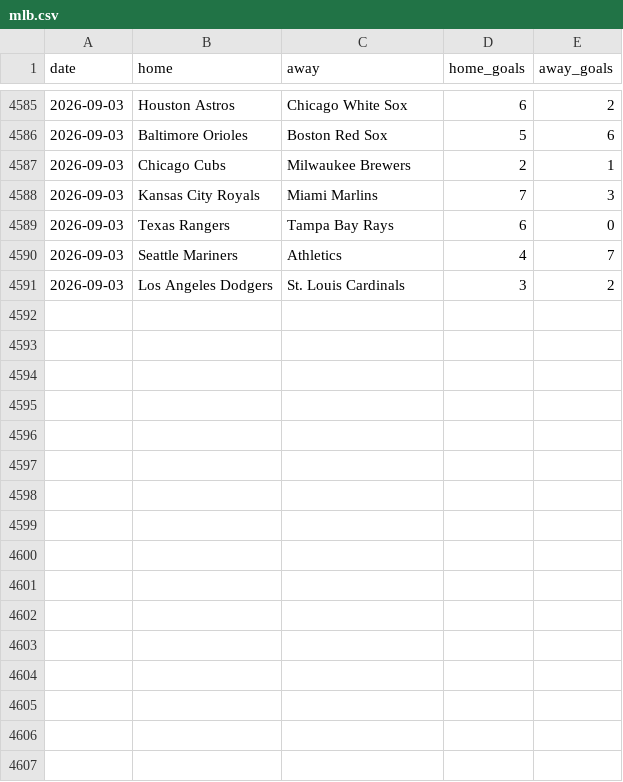
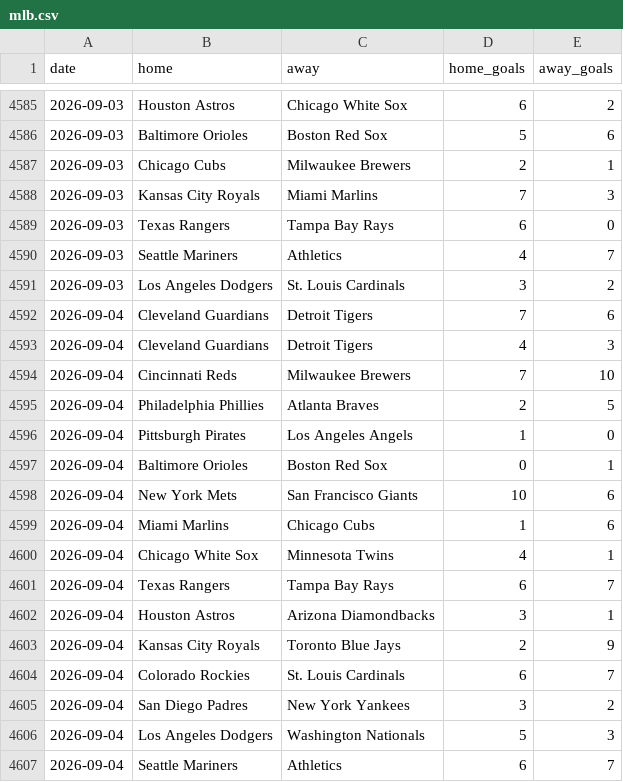
Before and after one commit to c49037027-svg/football, a CSV file: data/mlb.csv, drawn as a sheet; only a part is shown, gaps mark what is left out.

```diff
--- a/data/mlb.csv
+++ b/data/mlb.csv
@@ -4591 +4591,17 @@ date,home,away,home_goals,away_goals
 2026-09-03,Los Angeles Dodgers,St. Louis Cardinals,3,2
+2026-09-04,Cleveland Guardians,Detroit Tigers,7,6
+2026-09-04,Cleveland Guardians,Detroit Tigers,4,3
+2026-09-04,Cincinnati Reds,Milwaukee Brewers,7,10
+2026-09-04,Philadelphia Phillies,Atlanta Braves,2,5
+2026-09-04,Pittsburgh Pirates,Los Angeles Angels,1,0
+2026-09-04,Baltimore Orioles,Boston Red Sox,0,1
+2026-09-04,New York Mets,San Francisco Giants,10,6
+2026-09-04,Miami Marlins,Chicago Cubs,1,6
+2026-09-04,Chicago White Sox,Minnesota Twins,4,1
+2026-09-04,Texas Rangers,Tampa Bay Rays,6,7
+2026-09-04,Houston Astros,Arizona Diamondbacks,3,1
+2026-09-04,Kansas City Royals,Toronto Blue Jays,2,9
+2026-09-04,Colorado Rockies,St. Louis Cardinals,6,7
+2026-09-04,San Diego Padres,New York Yankees,3,2
+2026-09-04,Los Angeles Dodgers,Washington Nationals,5,3
+2026-09-04,Seattle Mariners,Athletics,6,7
```
Also changed, not shown: data/mlb_bets.csv, data/mlb_model_bets.csv, 3 other files.
